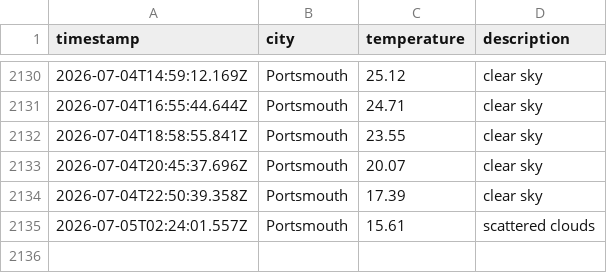
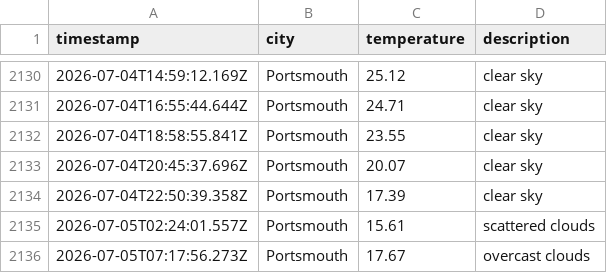
Before and after one commit to BenFleck25/DataOps-weather, a CSV file: data/weather_log.csv, drawn as a sheet; only a part is shown, gaps mark what is left out; the diff names each change by its address in the sheet, - before the commit and + after, or states it on an @@ line.

```diff
--- a/data/weather_log.csv
+++ b/data/weather_log.csv
+row 2136: 2026-07-05T07:17:56.273Z | Portsmouth | 17.67 | overcast clouds
```
Also changed, not shown: 1 other file.
